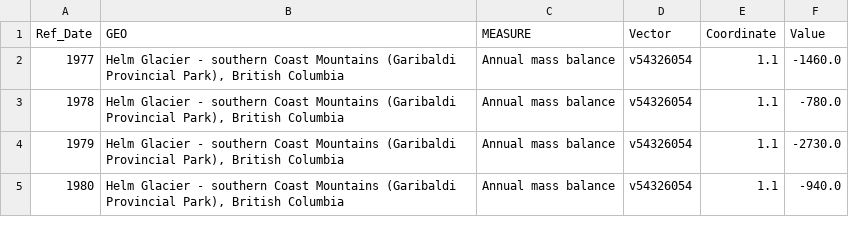
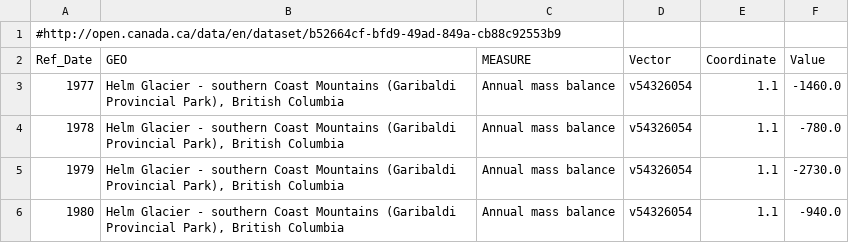
Before and after one commit to RavilDe/RTry, a CSV file: glacier.csv, drawn as a sheet; only a part is shown.

```diff
--- a/glacier.csv
+++ b/glacier.csv
@@ -1 +1,2 @@
+#http://open.canada.ca/data/en/dataset/b52664cf-bfd9-49ad-849a-cb88c92553b9
 Ref_Date,GEO,MEASURE,Vector,Coordinate,Value
```
Also changed, not shown: 5 other files.
